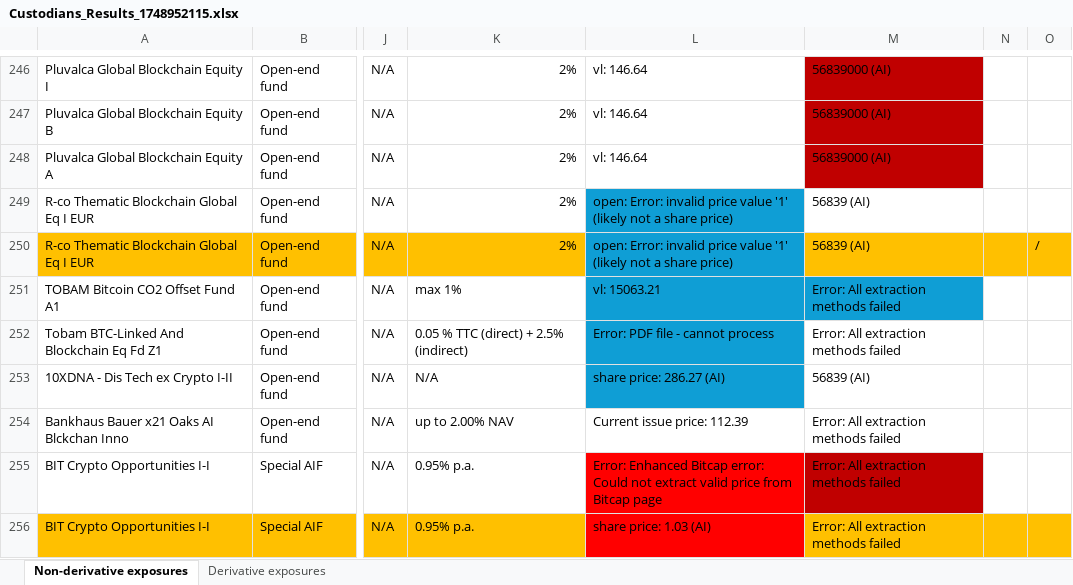
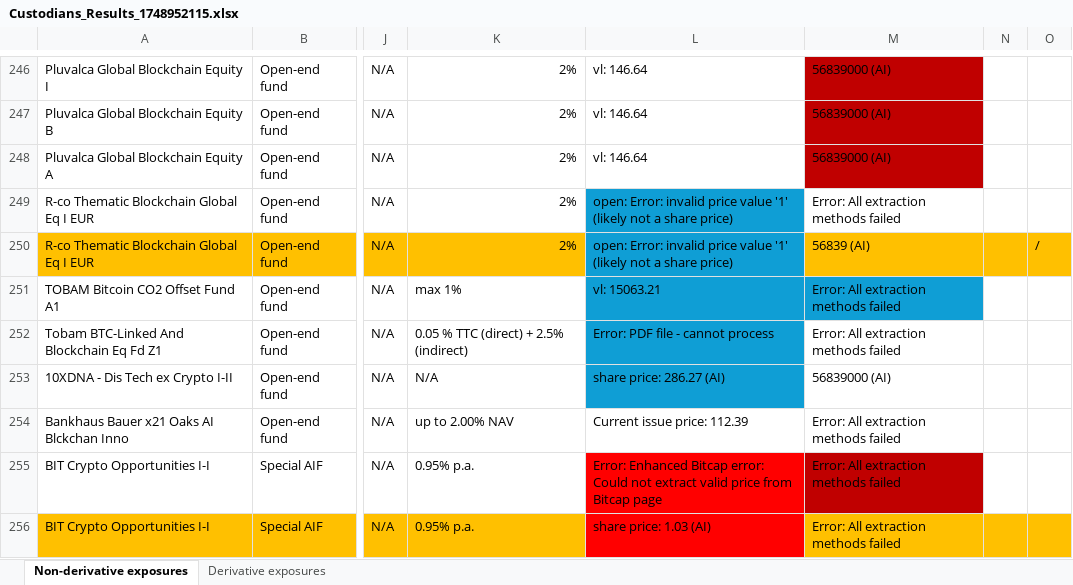
Before and after one commit to andy763/financialdata-extractor, an Excel workbook: Custodians_Results_1748952115.xlsx, sheet Non-derivative exposures, drawn as a sheet; only a part is shown, gaps mark what is left out; values as stored, in another font and other column widths than the file's, no borders; the diff covers the shown part only; the diff names each change by its address in the sheet, - before the commit and + after, or states it on an @@ line.

```diff
--- a/Custodians_Results_1748952115.xlsx (sheet Non-derivative exposures)
+++ b/Custodians_Results_1748952115.xlsx (sheet Non-derivative exposures)
-M249: 56839 (AI)
+M249: Error: All extraction methods failed
-M253: 56839 (AI)
+M253: 56839000 (AI)
```
Also changed, not shown: 16 edited cells elsewhere in this sheet, 2 other files.
